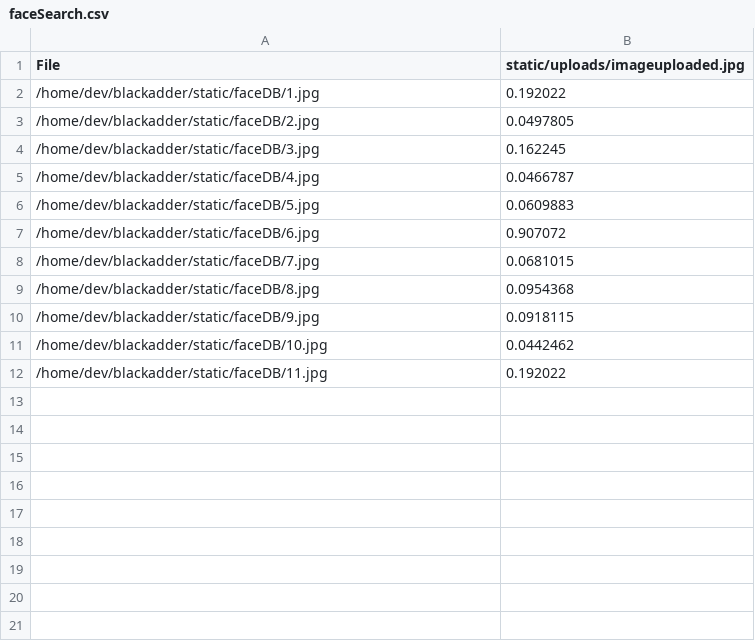
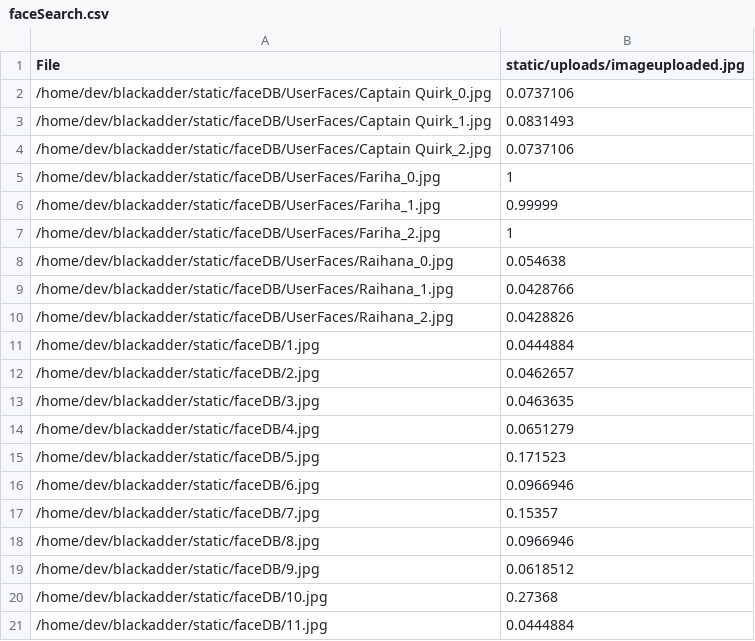
Before and after one commit to devdua/blackadder, a CSV file: Results/faceSearch.csv, drawn as a sheet.

Commit message:
User recognition implemented

```diff
--- a/Results/faceSearch.csv
+++ b/Results/faceSearch.csv
@@ -1,12 +1,21 @@
 File,static/uploads/imageuploaded.jpg
-/home/dev/blackadder/static/faceDB/1.jpg,0.192022
-/home/dev/blackadder/static/faceDB/2.jpg,0.0497805
-/home/dev/blackadder/static/faceDB/3.jpg,0.162245
-/home/dev/blackadder/static/faceDB/4.jpg,0.0466787
-/home/dev/blackadder/static/faceDB/5.jpg,0.0609883
-/home/dev/blackadder/static/faceDB/6.jpg,0.907072
-/home/dev/blackadder/static/faceDB/7.jpg,0.0681015
-/home/dev/blackadder/static/faceDB/8.jpg,0.0954368
-/home/dev/blackadder/static/faceDB/9.jpg,0.0918115
-/home/dev/blackadder/static/faceDB/10.jpg,0.0442462
-/home/dev/blackadder/static/faceDB/11.jpg,0.192022
+/home/dev/blackadder/static/faceDB/UserFaces/Captain Quirk_0.jpg,0.0737106
+/home/dev/blackadder/static/faceDB/UserFaces/Captain Quirk_1.jpg,0.0831493
+/home/dev/blackadder/static/faceDB/UserFaces/Captain Quirk_2.jpg,0.0737106
+/home/dev/blackadder/static/faceDB/UserFaces/Fariha_0.jpg,1
+/home/dev/blackadder/static/faceDB/UserFaces/Fariha_1.jpg,0.99999
+/home/dev/blackadder/static/faceDB/UserFaces/Fariha_2.jpg,1
+/home/dev/blackadder/static/faceDB/UserFaces/Raihana_0.jpg,0.054638
+/home/dev/blackadder/static/faceDB/UserFaces/Raihana_1.jpg,0.0428766
+/home/dev/blackadder/static/faceDB/UserFaces/Raihana_2.jpg,0.0428826
+/home/dev/blackadder/static/faceDB/1.jpg,0.0444884
+/home/dev/blackadder/static/faceDB/2.jpg,0.0462657
+/home/dev/blackadder/static/faceDB/3.jpg,0.0463635
+/home/dev/blackadder/static/faceDB/4.jpg,0.0651279
+/home/dev/blackadder/static/faceDB/5.jpg,0.171523
+/home/dev/blackadder/static/faceDB/6.jpg,0.0966946
+/home/dev/blackadder/static/faceDB/7.jpg,0.15357
+/home/dev/blackadder/static/faceDB/8.jpg,0.0966946
+/home/dev/blackadder/static/faceDB/9.jpg,0.0618512
+/home/dev/blackadder/static/faceDB/10.jpg,0.27368
+/home/dev/blackadder/static/faceDB/11.jpg,0.0444884
```
Also changed, not shown: 13 other files.
